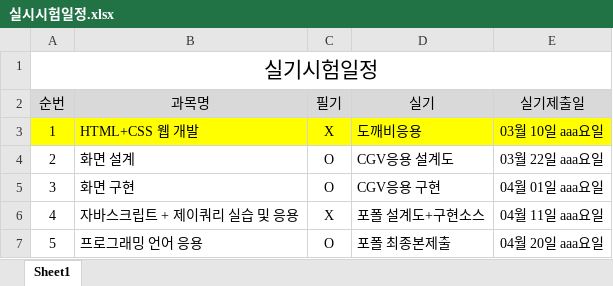
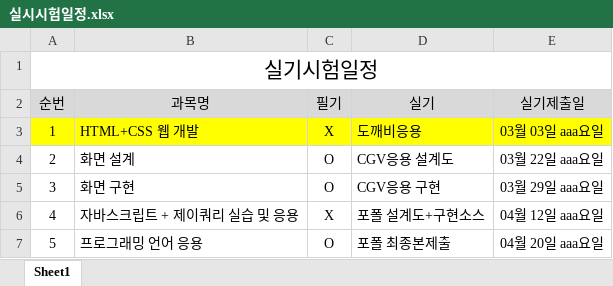
Before and after one commit to tombap8/TOMCO2, an Excel workbook: 000.커리큐럼/주단위상세일정엑셀/실시시험일정.xlsx, sheet Sheet1, drawn as a sheet; values as stored, in another font and other column widths than the file's, no borders; the diff names each change by its address in the sheet, - before the commit and + after, or states it on an @@ line.

```diff
--- a/000.커리큐럼/주단위상세일정엑셀/실시시험일정.xlsx (sheet Sheet1)
+++ b/000.커리큐럼/주단위상세일정엑셀/실시시험일정.xlsx (sheet Sheet1)
-E3 (실기제출일): 03월 10일 aaa요일
+E3 (실기제출일): 03월 03일 aaa요일
-E5 (실기제출일): 04월 01일 aaa요일
+E5 (실기제출일): 03월 29일 aaa요일
-E6 (실기제출일): 04월 11일 aaa요일
+E6 (실기제출일): 04월 12일 aaa요일
```
Also changed, not shown: 000.커리큐럼/주단위상세일정엑셀/GITA-FED221_주단위상세일정.xlsx, 2 other files.
